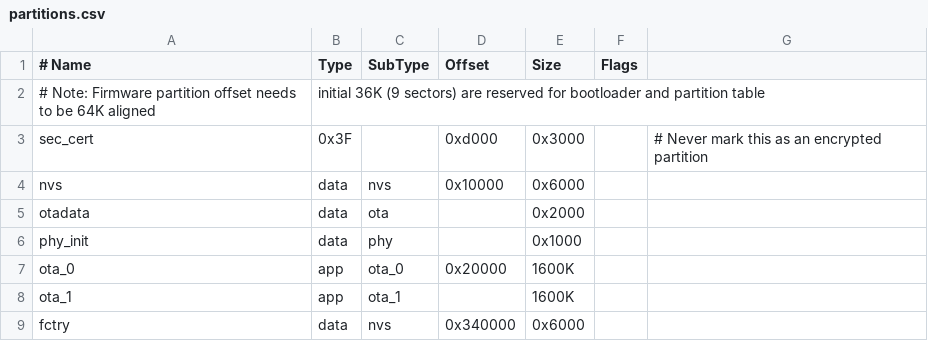
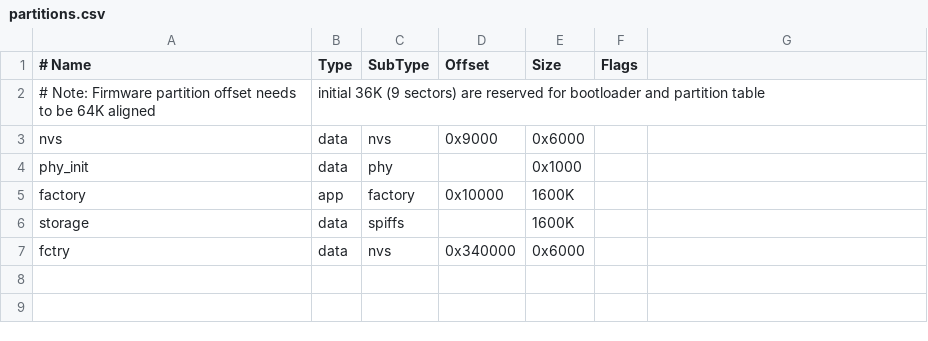
Before and after one commit to zebin-wu/homekit-bridge, a CSV file: platform/esp/partitions.csv, drawn as a sheet; removed rows and columns are numbered as before the commit, all else as after; the diff names each change by its address in the sheet, - before the commit and + after, or states it on an @@ line.

Commit message:
Add spiffs to platform ESP.

```diff
--- a/platform/esp/partitions.csv
+++ b/platform/esp/partitions.csv
-row 3: sec_cert | 0x3F |  | 0xd000 | 0x3000 |  | # Never mark this as an encrypted partition
-D3 (Offset): 0x10000
+D3 (Offset): 0x9000
-row 5: otadata | data | ota |  | 0x2000
-A5 (# Name): ota_0
+A5 (# Name): factory
-C5 (SubType): ota_0
+C5 (SubType): factory
-D5 (Offset): 0x20000
+D5 (Offset): 0x10000
-row 8: ota_1 | app | ota_1 |  | 1600K
+row 6: storage | data | spiffs |  | 1600K
```
Also changed, not shown: 4 other files.
